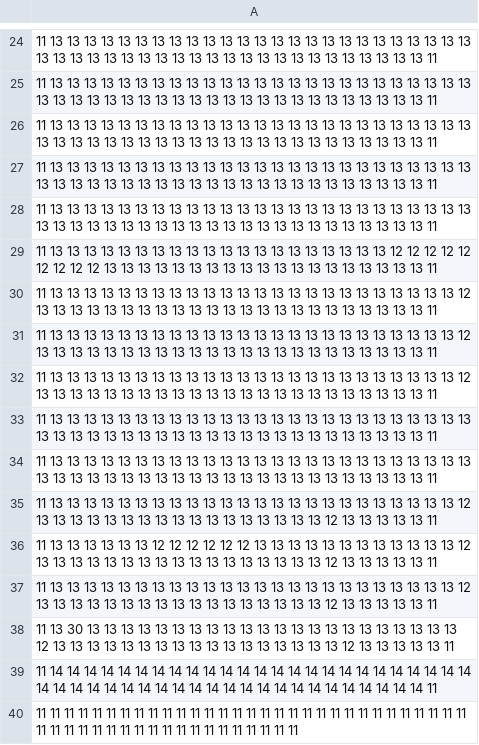
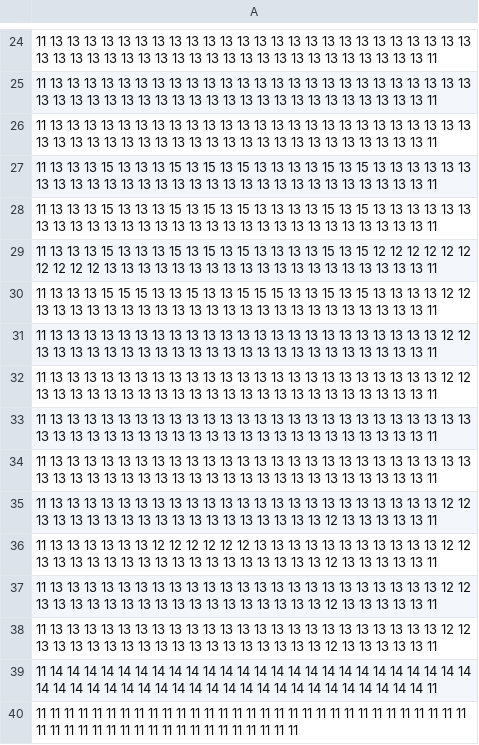
Before and after one commit to marcintaton/Be-hidin, a CSV file: assets/map/map2_map.csv (was assets/map/map_map.csv), drawn as a sheet; only a part is shown, gaps mark what is left out.

```diff
--- a/assets/map/map_map.csv
+++ b/assets/map/map2_map.csv
@@ -26,14 +26,14 @@
 11 13 13 13 13 13 13 13 13 13 13 13 13 13 13 13 13 13 13 13 13 13 13 13 13 13 13 13 13 13 13 13 13 13 13 13 13 13 13 13 13 13 13 13 13 13 13 13 13 11
+11 13 13 13 15 13 13 13 15 13 15 13 15 13 13 13 13 15 13 15 13 13 13 13 13 13 13 13 13 13 13 13 13 13 13 13 13 13 13 13 13 13 13 13 13 13 13 13 13 11
+11 13 13 13 15 13 13 13 15 13 15 13 15 13 13 13 13 15 13 15 13 13 13 13 13 13 13 13 13 13 13 13 13 13 13 13 13 13 13 13 13 13 13 13 13 13 13 13 13 11
+11 13 13 13 15 13 13 13 15 13 15 13 15 13 13 13 13 15 13 15 12 12 12 12 12 12 12 12 12 12 13 13 13 13 13 13 13 13 13 13 13 13 13 13 13 13 13 13 13 11
+11 13 13 13 15 15 15 13 13 15 13 13 15 15 15 13 13 15 13 15 13 13 13 13 12 12 13 13 13 13 13 13 13 13 13 13 13 13 13 13 13 13 13 13 13 13 13 13 13 11
+11 13 13 13 13 13 13 13 13 13 13 13 13 13 13 13 13 13 13 13 13 13 13 13 12 12 13 13 13 13 13 13 13 13 13 13 13 13 13 13 13 13 13 13 13 13 13 13 13 11
+11 13 13 13 13 13 13 13 13 13 13 13 13 13 13 13 13 13 13 13 13 13 13 13 12 12 13 13 13 13 13 13 13 13 13 13 13 13 13 13 13 13 13 13 13 13 13 13 13 11
 11 13 13 13 13 13 13 13 13 13 13 13 13 13 13 13 13 13 13 13 13 13 13 13 13 13 13 13 13 13 13 13 13 13 13 13 13 13 13 13 13 13 13 13 13 13 13 13 13 11
 11 13 13 13 13 13 13 13 13 13 13 13 13 13 13 13 13 13 13 13 13 13 13 13 13 13 13 13 13 13 13 13 13 13 13 13 13 13 13 13 13 13 13 13 13 13 13 13 13 11
-11 13 13 13 13 13 13 13 13 13 13 13 13 13 13 13 13 13 13 13 13 12 12 12 12 12 12 12 12 12 13 13 13 13 13 13 13 13 13 13 13 13 13 13 13 13 13 13 13 11
-11 13 13 13 13 13 13 13 13 13 13 13 13 13 13 13 13 13 13 13 13 13 13 13 13 12 13 13 13 13 13 13 13 13 13 13 13 13 13 13 13 13 13 13 13 13 13 13 13 11
-11 13 13 13 13 13 13 13 13 13 13 13 13 13 13 13 13 13 13 13 13 13 13 13 13 12 13 13 13 13 13 13 13 13 13 13 13 13 13 13 13 13 13 13 13 13 13 13 13 11
-11 13 13 13 13 13 13 13 13 13 13 13 13 13 13 13 13 13 13 13 13 13 13 13 13 12 13 13 13 13 13 13 13 13 13 13 13 13 13 13 13 13 13 13 13 13 13 13 13 11
-11 13 13 13 13 13 13 13 13 13 13 13 13 13 13 13 13 13 13 13 13 13 13 13 13 13 13 13 13 13 13 13 13 13 13 13 13 13 13 13 13 13 13 13 13 13 13 13 13 11
-11 13 13 13 13 13 13 13 13 13 13 13 13 13 13 13 13 13 13 13 13 13 13 13 13 13 13 13 13 13 13 13 13 13 13 13 13 13 13 13 13 13 13 13 13 13 13 13 13 11
-11 13 13 13 13 13 13 13 13 13 13 13 13 13 13 13 13 13 13 13 13 13 13 13 13 12 13 13 13 13 13 13 13 13 13 13 13 13 13 13 13 13 13 12 13 13 13 13 13 11
-11 13 13 13 13 13 13 12 12 12 12 12 12 13 13 13 13 13 13 13 13 13 13 13 13 12 13 13 13 13 13 13 13 13 13 13 13 13 13 13 13 13 13 12 13 13 13 13 13 11
-11 13 13 13 13 13 13 13 13 13 13 13 13 13 13 13 13 13 13 13 13 13 13 13 13 12 13 13 13 13 13 13 13 13 13 13 13 13 13 13 13 13 13 12 13 13 13 13 13 11
-11 13 30 13 13 13 13 13 13 13 13 13 13 13 13 13 13 13 13 13 13 13 13 13 13 12 13 13 13 13 13 13 13 13 13 13 13 13 13 13 13 13 13 12 13 13 13 13 13 11
+11 13 13 13 13 13 13 13 13 13 13 13 13 13 13 13 13 13 13 13 13 13 13 13 12 12 13 13 13 13 13 13 13 13 13 13 13 13 13 13 13 13 13 12 13 13 13 13 13 11
+11 13 13 13 13 13 13 12 12 12 12 12 12 13 13 13 13 13 13 13 13 13 13 13 12 12 13 13 13 13 13 13 13 13 13 13 13 13 13 13 13 13 13 12 13 13 13 13 13 11
+11 13 13 13 13 13 13 13 13 13 13 13 13 13 13 13 13 13 13 13 13 13 13 13 12 12 13 13 13 13 13 13 13 13 13 13 13 13 13 13 13 13 13 12 13 13 13 13 13 11
+11 13 13 13 13 13 13 13 13 13 13 13 13 13 13 13 13 13 13 13 13 13 13 13 12 12 13 13 13 13 13 13 13 13 13 13 13 13 13 13 13 13 13 12 13 13 13 13 13 11
 11 14 14 14 14 14 14 14 14 14 14 14 14 14 14 14 14 14 14 14 14 14 14 14 14 14 14 14 14 14 14 14 14 14 14 14 14 14 14 14 14 14 14 14 14 14 14 14 14 11
```
Also changed, not shown: assets/map/map1_colliders.csv, 20 other files.
